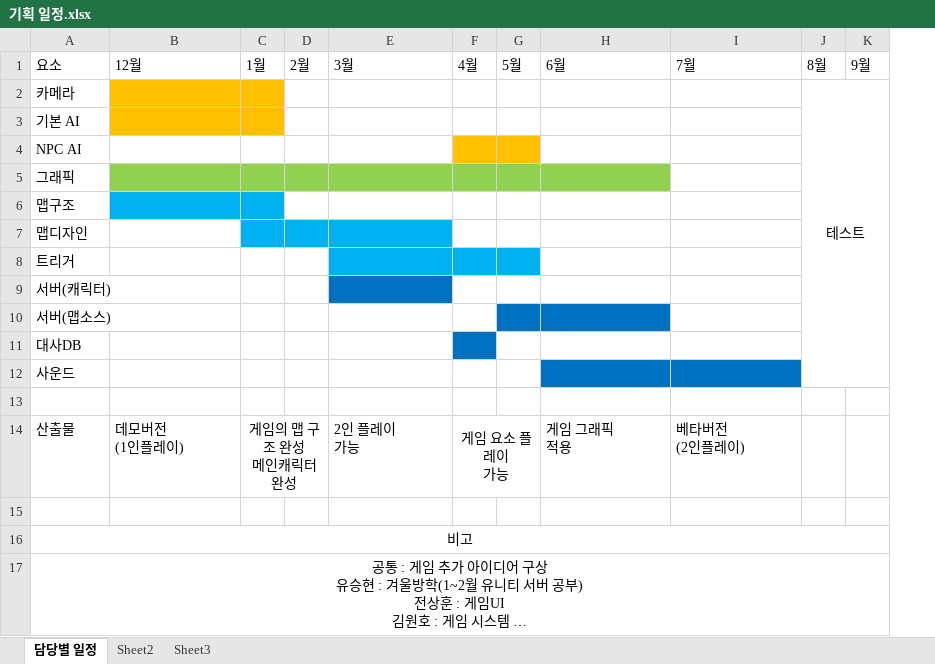
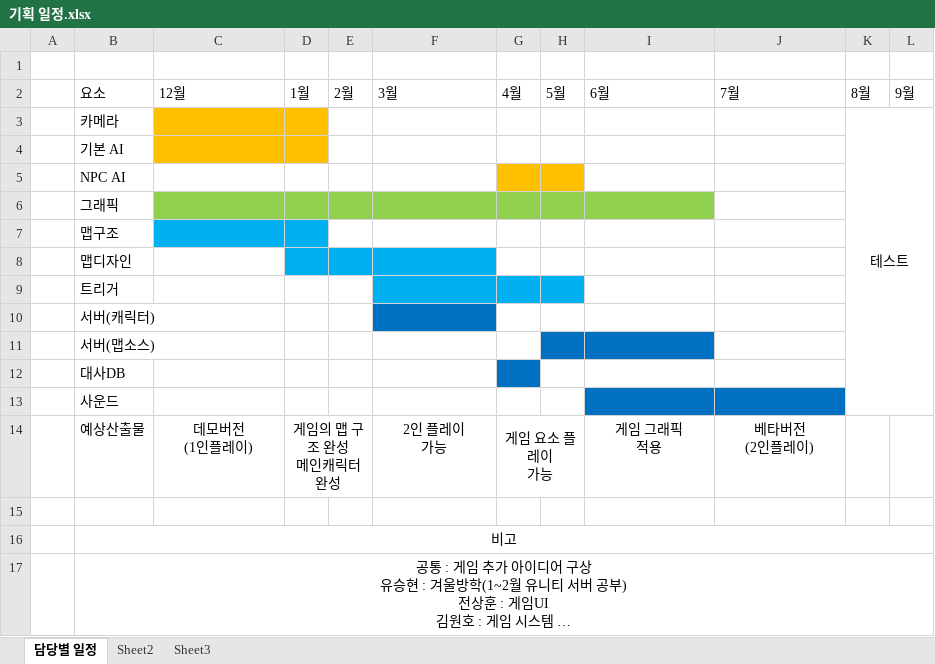
Before and after one commit to sounghyun/Graduation_portfolio-Forest_de_Amigos, an Excel workbook: 졸업작품기획/기획 일정.xlsx, sheet 담당별 일정, drawn as a sheet; long unchanged cells end in …; values as stored, in another font and other column widths than the file's, no borders; removed rows and columns are numbered as before the commit, all else as after; the diff names each change by its address in the sheet, - before the commit and + after, or states it on an @@ line.

```diff
--- a/졸업작품기획/기획 일정.xlsx (sheet 담당별 일정)
+++ b/졸업작품기획/기획 일정.xlsx (sheet 담당별 일정)
+column A, empty
+row 1: (empty)
-row 13: (empty)
-B14: 산출물
+B14: 예상산출물
-C14 alignment: left
+C14 alignment: center
-F14 alignment: left
+F14 alignment: center
-I14:J14 alignment: left
+I14:J14 alignment: center
```
Also changed, not shown: 3 other files.
